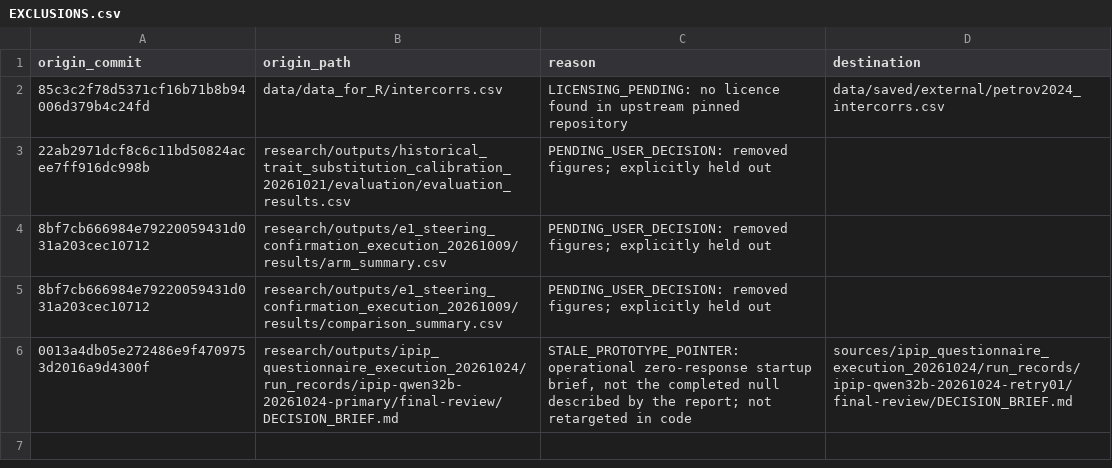
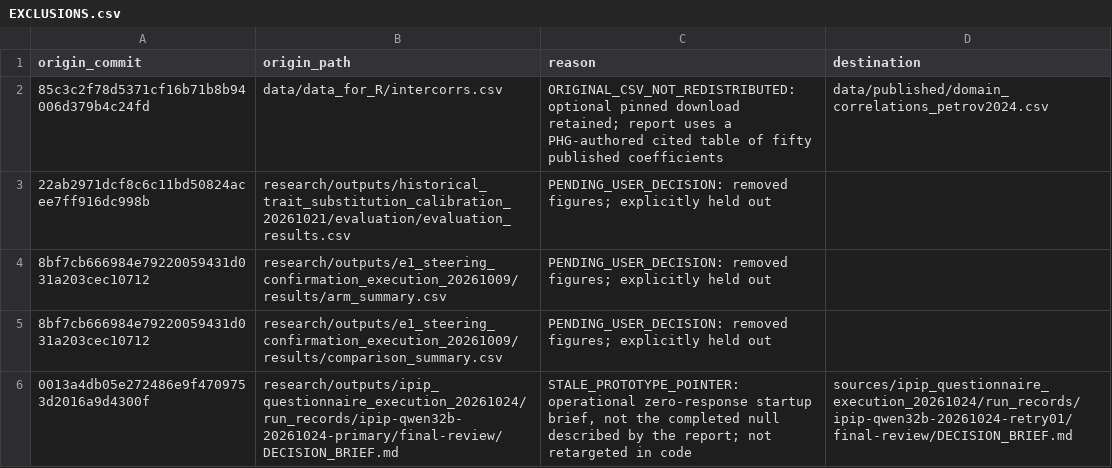
Before and after one commit to J-Chamberlain/persona-human-geometry-report, a CSV file: EXCLUSIONS.csv, drawn as a sheet.

```diff
--- a/EXCLUSIONS.csv
+++ b/EXCLUSIONS.csv
@@ -1,3 +1,3 @@
 origin_commit,origin_path,reason,destination
-85c3c2f78d5371cf16b71b8b94006d379b4c24fd,data/data_for_R/intercorrs.csv,LICENSING_PENDING: no licence found in upstream pinned repository,data/saved/external/petrov2024_intercorrs.csv
+85c3c2f78d5371cf16b71b8b94006d379b4c24fd,data/data_for_R/intercorrs.csv,ORIGINAL_CSV_NOT_REDISTRIBUTED: optional pinned download retained; report uses a PHG-authored cited table of fifty published coefficients,data/published/domain_correlations_petrov2024.csv
 22ab2971dcf8c6c11bd50824acee7ff916dc998b,research/outputs/historical_trait_substitution_calibration_20261021/evaluation/evaluation_results.csv,PENDING_USER_DECISION: removed figures; explicitly held out,
```
Also changed, not shown: REFERENCE_MAP.csv, provenance/check_sources.csv, 22 other files.
